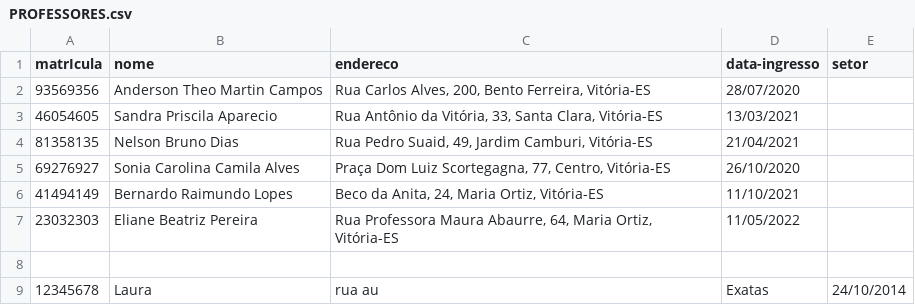
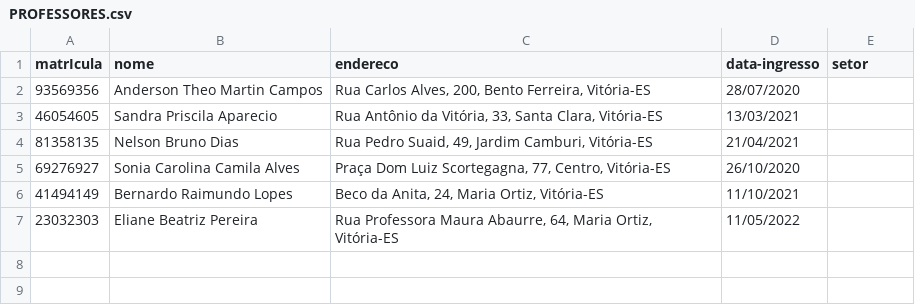
Before and after one commit to Detemann/Biblioteca-LP2, a CSV file: csv/PROFESSORES.csv, drawn as a sheet; the diff names each change by its address in the sheet, - before the commit and + after, or states it on an @@ line.

```diff
--- a/csv/PROFESSORES.csv
+++ b/csv/PROFESSORES.csv
-row 8: (empty)
-row 9: 12345678 | Laura | rua au | Exatas | 24/10/2014
```
Also changed, not shown: csv/EMPRESTIMO.csv, csv/PERIODICOS.csv.
